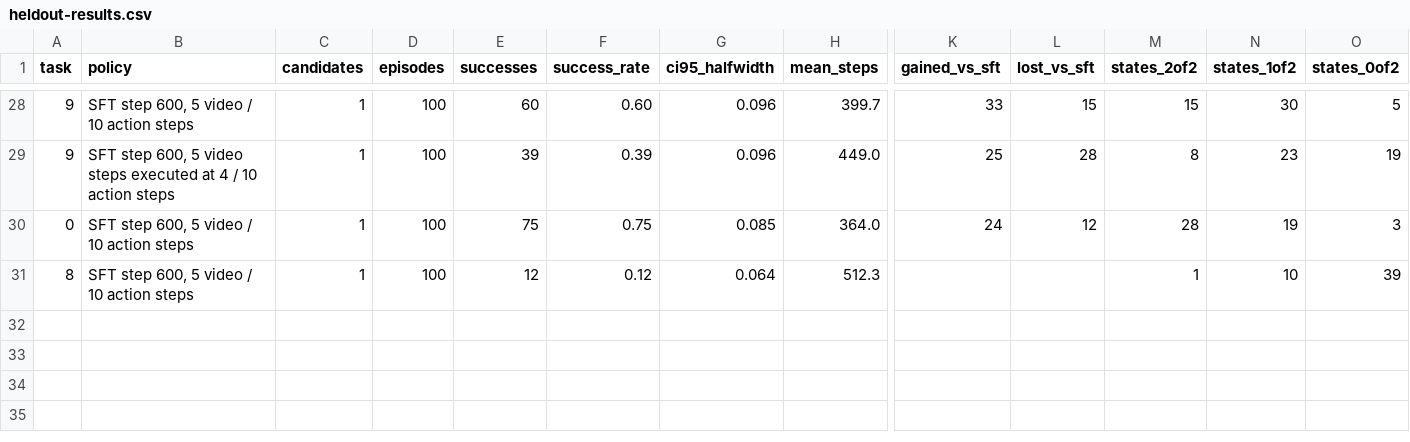
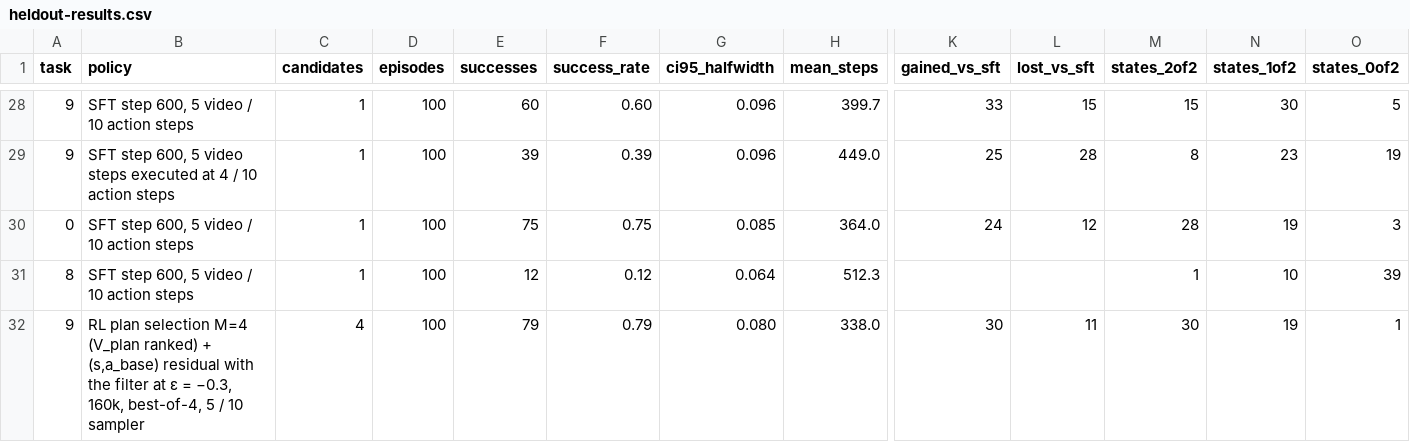
Before and after one commit to desmondzee/dice-rl-wam, a CSV file: docs/heldout-results.csv, drawn as a sheet; only a part is shown, gaps mark what is left out; rows hold the shown columns only; the diff names each change by its address in the sheet, - before the commit and + after, or states it on an @@ line.

```diff
--- a/docs/heldout-results.csv
+++ b/docs/heldout-results.csv
+row 32: 9 | RL plan selection M=4 (V_plan ranked) + (s,a_base) residual with the filter at ε = −0.3, 160k, best-of-4, 5 / 10 sampler | 4 | 100 | 79 | 0.79 | 0.080 | 338.0 | 30 | 11 | 30 | 19 | 1
```
Also changed, not shown: 1 other file.
